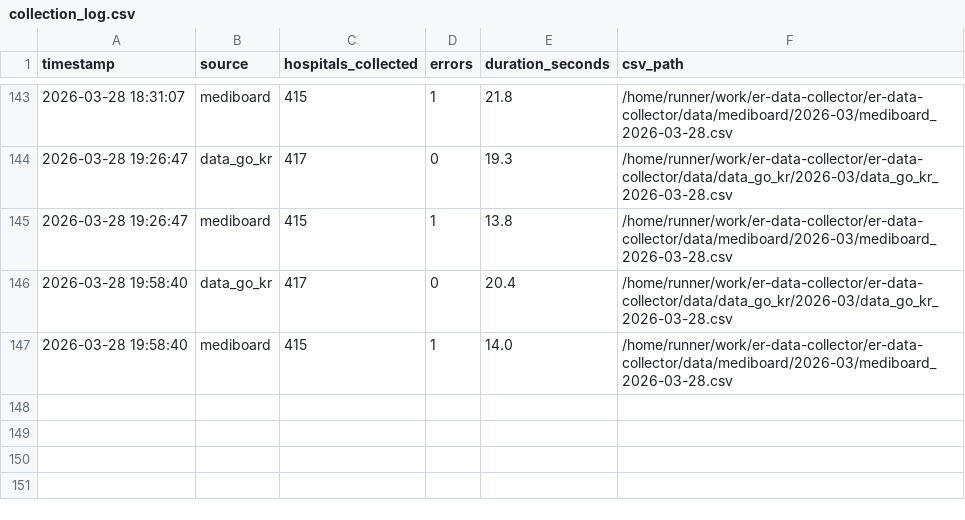
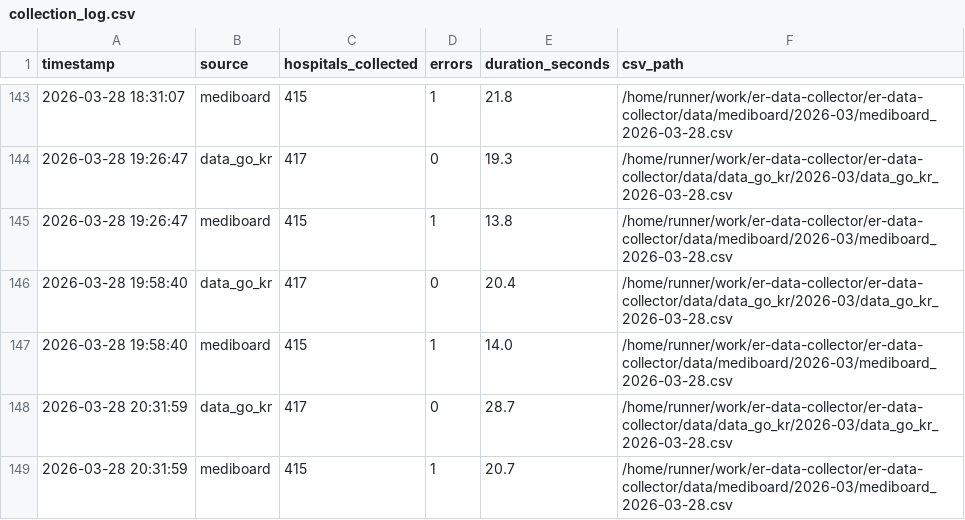
Before and after one commit to JooJEONG/er-data-collector, a CSV file: logs/collection_log.csv, drawn as a sheet; only a part is shown, gaps mark what is left out; the diff names each change by its address in the sheet, - before the commit and + after, or states it on an @@ line.

```diff
--- a/logs/collection_log.csv
+++ b/logs/collection_log.csv
+row 148: 2026-03-28 20:31:59 | data_go_kr | 417 | 0 | 28.7 | /home/runner/work/er-data-collector/er-data-collector/data/data_go_kr/2026-03/data_go_kr_2026-03-28.csv
+row 149: 2026-03-28 20:31:59 | mediboard | 415 | 1 | 20.7 | /home/runner/work/er-data-collector/er-data-collector/data/mediboard/2026-03/mediboard_2026-03-28.csv
```
Also changed, not shown: 4 other files.
